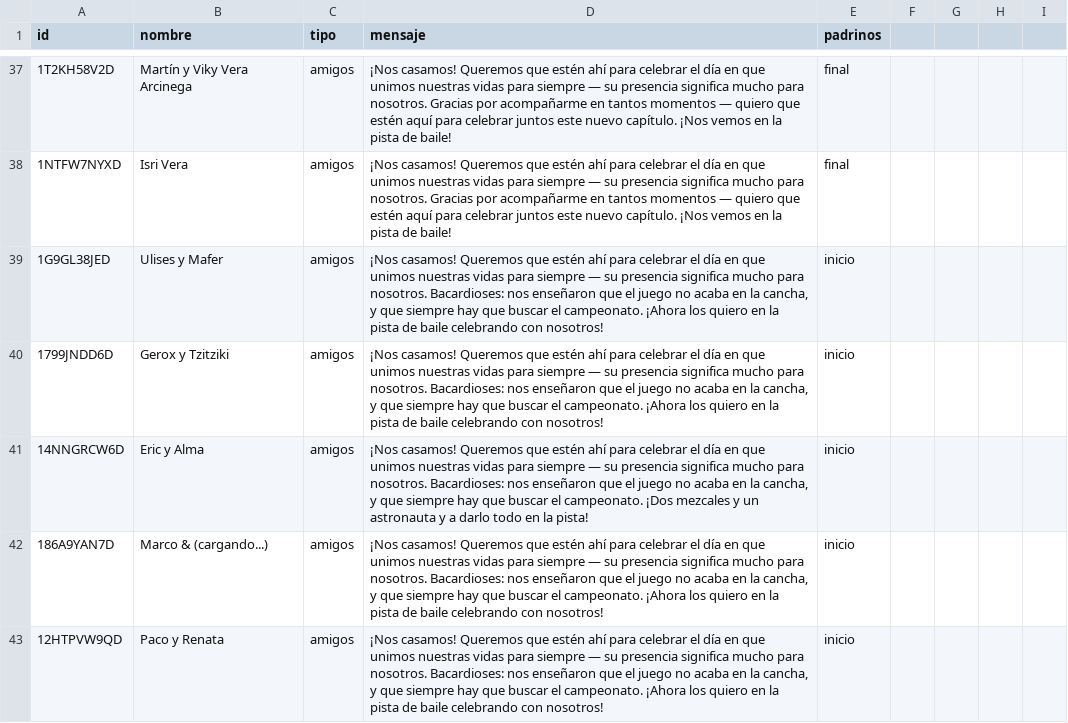
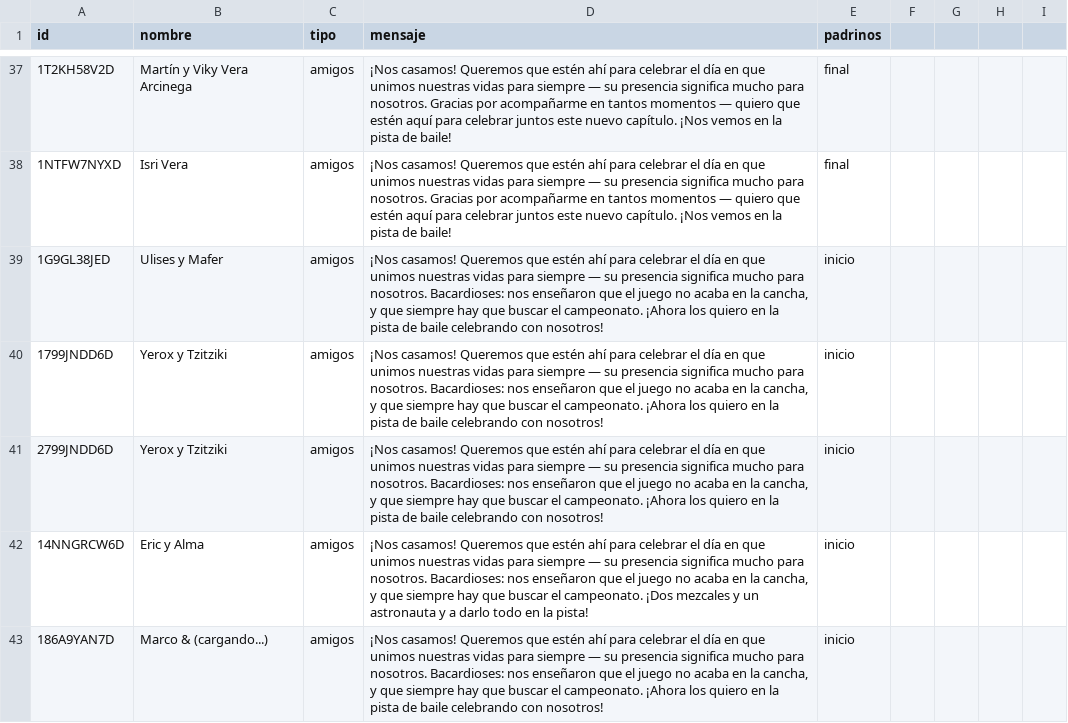
Before and after one commit to dante-chavarria/AriYDante, a CSV file: invitadosD.csv, drawn as a sheet; only a part is shown, gaps mark what is left out; the shorter side is filled out with more unchanged rows.

Commit message:
yyy

```diff
--- a/invitadosD.csv
+++ b/invitadosD.csv
@@ -39,3 +39,4 @@
 "1G9GL38JED","Ulises y Mafer","amigos","¡Nos casamos! Queremos que estén ahí para celebrar el día en que unimos nuestras vidas para siempre — su presencia significa mucho para nosotros. Bacardioses: nos enseñaron que el juego no acaba en la cancha, y que siempre hay que buscar el campeonato. ¡Ahora los quiero en la pista de baile celebrando con nosotros!","inicio"
-"1799JNDD6D","Gerox y Tzitziki","amigos","¡Nos casamos! Queremos que estén ahí para celebrar el día en que unimos nuestras vidas para siempre — su presencia significa mucho para nosotros. Bacardioses: nos enseñaron que el juego no acaba en la cancha, y que siempre hay que buscar el campeonato. ¡Ahora los quiero en la pista de baile celebrando con nosotros!","inicio"
+"1799JNDD6D","Yerox y Tzitziki","amigos","¡Nos casamos! Queremos que estén ahí para celebrar el día en que unimos nuestras vidas para siempre — su presencia significa mucho para nosotros. Bacardioses: nos enseñaron que el juego no acaba en la cancha, y que siempre hay que buscar el campeonato. ¡Ahora los quiero en la pista de baile celebrando con nosotros!","inicio"
+"2799JNDD6D","Yerox y Tzitziki","amigos","¡Nos casamos! Queremos que estén ahí para celebrar el día en que unimos nuestras vidas para siempre — su presencia significa mucho para nosotros. Bacardioses: nos enseñaron que el juego no acaba en la cancha, y que siempre hay que buscar el campeonato. ¡Ahora los quiero en la pista de baile celebrando con nosotros!","inicio"
 "14NNGRCW6D","Eric y Alma","amigos","¡Nos casamos! Queremos que estén ahí para celebrar el día en que unimos nuestras vidas para siempre — su presencia significa mucho para nosotros. Bacardioses: nos enseñaron que el juego no acaba en la cancha, y que siempre hay que buscar el campeonato. ¡Dos mezcales y un astronauta y a darlo todo en la pista!","inicio"
```
